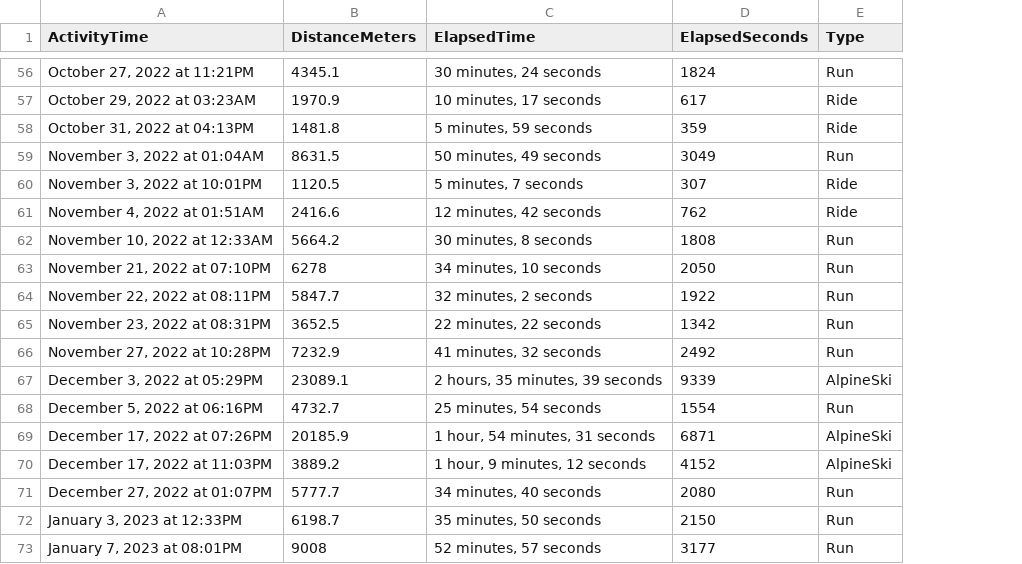
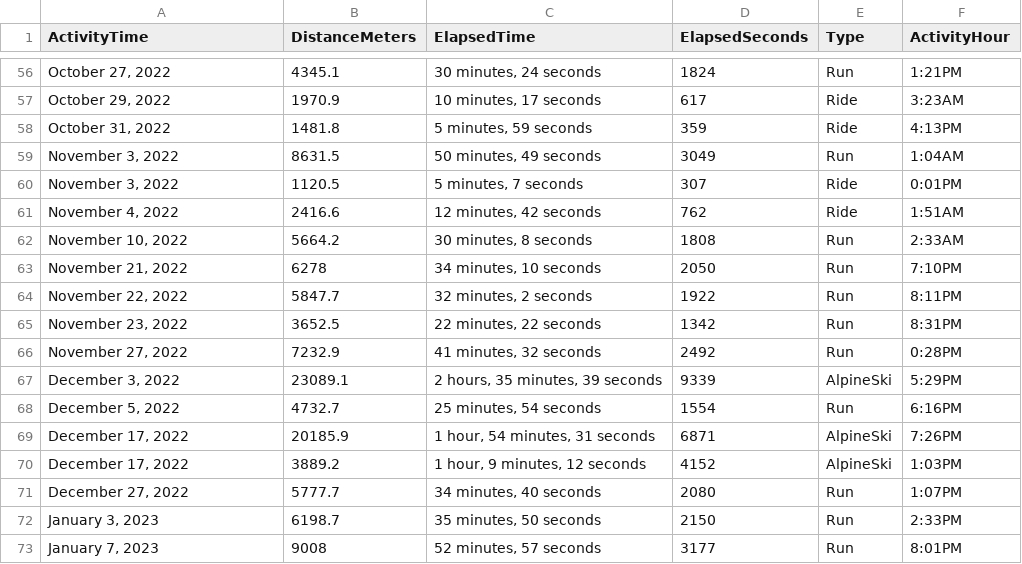
Before and after one commit to casassg/stats, a CSV file: strava.csv, drawn as a sheet; only a part is shown, gaps mark what is left out; the diff covers the shown part only; the diff names each change by its address in the sheet, - before the commit and + after, or states it on an @@ line.

```diff
--- a/strava.csv
+++ b/strava.csv
+column F (ActivityHour), rows 56-73: 1:21PM | 3:23AM | 4:13PM | 1:04AM | 0:01PM | 1:51AM | 2:33AM | 7:10PM | 8:11PM | 8:31PM | 0:28PM | 5:29PM | 6:16PM | 7:26PM | 1:03PM | 1:07PM | 2:33PM | 8:01PM
-A56 (ActivityTime): October 27, 2022 at 11:21PM
+A56 (ActivityTime): October 27, 2022
-A57 (ActivityTime): October 29, 2022 at 03:23AM
+A57 (ActivityTime): October 29, 2022
-A58 (ActivityTime): October 31, 2022 at 04:13PM
+A58 (ActivityTime): October 31, 2022
-A59 (ActivityTime): November 3, 2022 at 01:04AM
+A59 (ActivityTime): November 3, 2022
-A60 (ActivityTime): November 3, 2022 at 10:01PM
+A60 (ActivityTime): November 3, 2022
-A61 (ActivityTime): November 4, 2022 at 01:51AM
+A61 (ActivityTime): November 4, 2022
-A62 (ActivityTime): November 10, 2022 at 12:33AM
+A62 (ActivityTime): November 10, 2022
-A63 (ActivityTime): November 21, 2022 at 07:10PM
+A63 (ActivityTime): November 21, 2022
-A64 (ActivityTime): November 22, 2022 at 08:11PM
+A64 (ActivityTime): November 22, 2022
-A65 (ActivityTime): November 23, 2022 at 08:31PM
+A65 (ActivityTime): November 23, 2022
-A66 (ActivityTime): November 27, 2022 at 10:28PM
+A66 (ActivityTime): November 27, 2022
-A67 (ActivityTime): December 3, 2022 at 05:29PM
+A67 (ActivityTime): December 3, 2022
-A68 (ActivityTime): December 5, 2022 at 06:16PM
+A68 (ActivityTime): December 5, 2022
-A69 (ActivityTime): December 17, 2022 at 07:26PM
+A69 (ActivityTime): December 17, 2022
-A70 (ActivityTime): December 17, 2022 at 11:03PM
+A70 (ActivityTime): December 17, 2022
-A71 (ActivityTime): December 27, 2022 at 01:07PM
+A71 (ActivityTime): December 27, 2022
-A72 (ActivityTime): January 3, 2023 at 12:33PM
+A72 (ActivityTime): January 3, 2023
-A73 (ActivityTime): January 7, 2023 at 08:01PM
+A73 (ActivityTime): January 7, 2023
```
Also changed, not shown: 54 edited cells elsewhere in this file.
